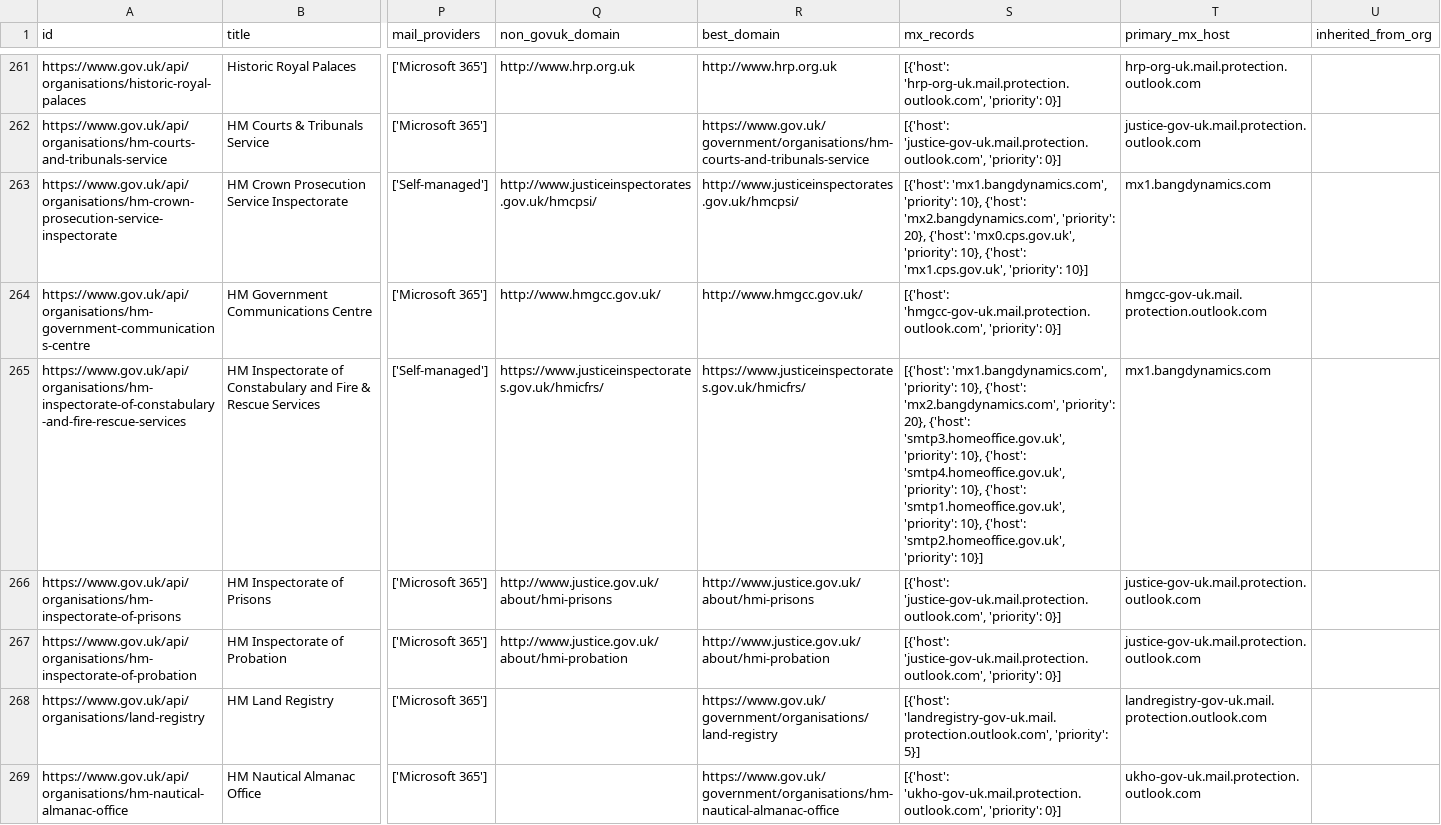
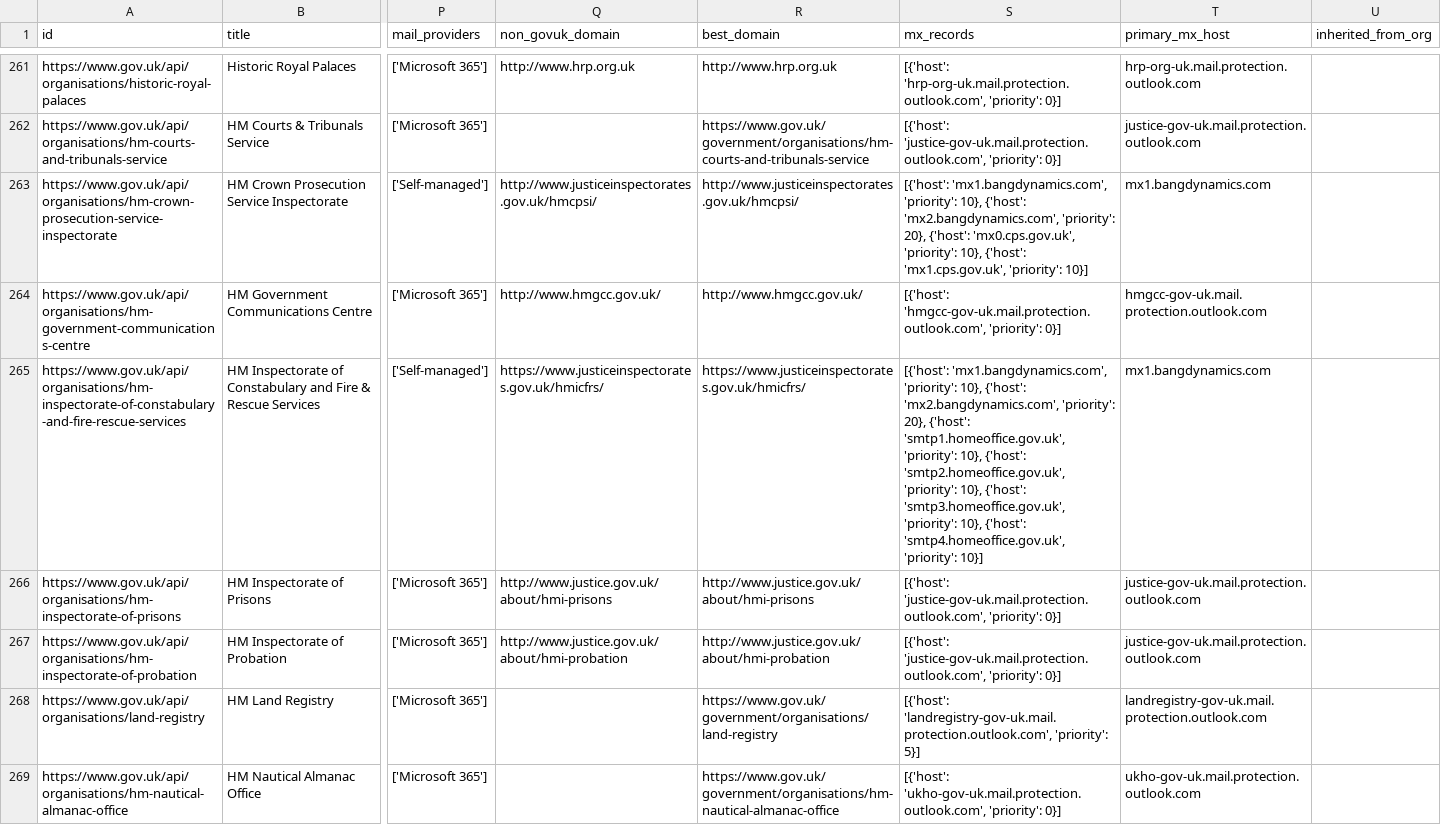
Before and after one commit to tobylivesey/uk-gov-mapper, a CSV file: data/orgs/uk/govuk_orgs_enriched.csv, drawn as a sheet; only a part is shown, gaps mark what is left out; the diff covers the shown part only; the diff names each change by its address in the sheet, - before the commit and + after, or states it on an @@ line.

```diff
--- a/data/orgs/uk/govuk_orgs_enriched.csv
+++ b/data/orgs/uk/govuk_orgs_enriched.csv
-S265 (mx_records): …20}, {'host': 'smtp3.homeoffice.gov.uk', 'priority': 10}, {'host': 'smtp4.homeoffice.gov.uk', 'priority': 10}, {'host': 'smtp1.homeoffice.gov.uk', 'priority': 10}, {'host': 'smtp2.homeoffice.gov.uk', 'priority': 10}]
+S265 (mx_records): …20}, {'host': 'smtp1.homeoffice.gov.uk', 'priority': 10}, {'host': 'smtp2.homeoffice.gov.uk', 'priority': 10}, {'host': 'smtp3.homeoffice.gov.uk', 'priority': 10}, {'host': 'smtp4.homeoffice.gov.uk', 'priority': 10}]
```
Also changed, not shown: 124 edited cells elsewhere in this file, 5 other files.
